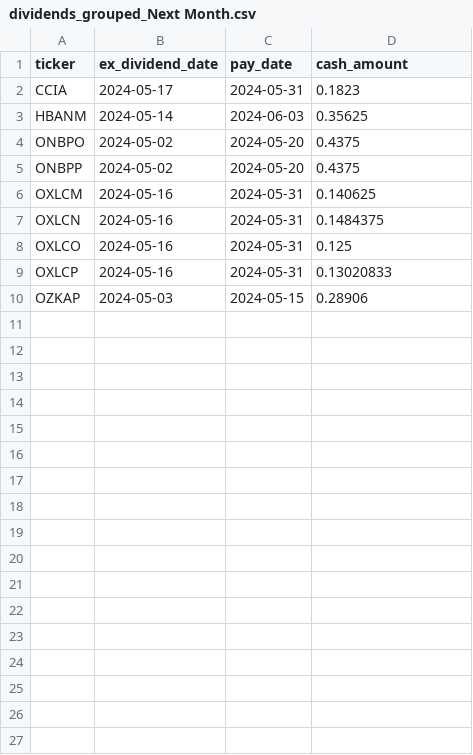
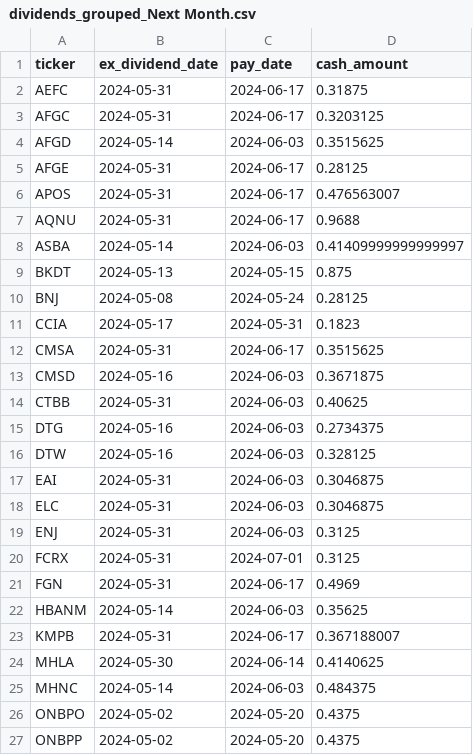
Before and after one commit to arraykov/Dashboard, a CSV file: src/files/dividends_grouped_Next Month.csv, drawn as a sheet; only a part is shown; the shorter side is filled out with more unchanged rows; the diff covers the shown part only; the diff names each change by its address in the sheet, - before the commit and + after, or states it on an @@ line.

```diff
--- a/src/files/dividends_grouped_Next Month.csv
+++ b/src/files/dividends_grouped_Next Month.csv
+row 2: AEFC | 2024-05-31 | 2024-06-17 | 0.31875
+row 3: AFGC | 2024-05-31 | 2024-06-17 | 0.3203125
+row 4: AFGD | 2024-05-14 | 2024-06-03 | 0.3515625
+row 5: AFGE | 2024-05-31 | 2024-06-17 | 0.28125
+row 6: APOS | 2024-05-31 | 2024-06-17 | 0.476563007
+row 7: AQNU | 2024-05-31 | 2024-06-17 | 0.9688
+row 8: ASBA | 2024-05-14 | 2024-06-03 | 0.41409999999999997
+row 9: BKDT | 2024-05-13 | 2024-05-15 | 0.875
+row 10: BNJ | 2024-05-08 | 2024-05-24 | 0.28125
+row 12: CMSA | 2024-05-31 | 2024-06-17 | 0.3515625
+row 13: CMSD | 2024-05-16 | 2024-06-03 | 0.3671875
+row 14: CTBB | 2024-05-31 | 2024-06-03 | 0.40625
+row 15: DTG | 2024-05-16 | 2024-06-03 | 0.2734375
+row 16: DTW | 2024-05-16 | 2024-06-03 | 0.328125
+row 17: EAI | 2024-05-31 | 2024-06-03 | 0.3046875
+row 18: ELC | 2024-05-31 | 2024-06-03 | 0.3046875
+row 19: ENJ | 2024-05-31 | 2024-06-03 | 0.3125
+row 20: FCRX | 2024-05-31 | 2024-07-01 | 0.3125
+row 21: FGN | 2024-05-31 | 2024-06-17 | 0.4969
+row 23: KMPB | 2024-05-31 | 2024-06-17 | 0.367188007
+row 24: MHLA | 2024-05-30 | 2024-06-14 | 0.4140625
+row 25: MHNC | 2024-05-14 | 2024-06-03 | 0.484375
```
Also changed, not shown: 16 added rows elsewhere in this file, src/files/dividends_grouped_Next Week.csv, src/files/earnings.csv, 1 other file.
